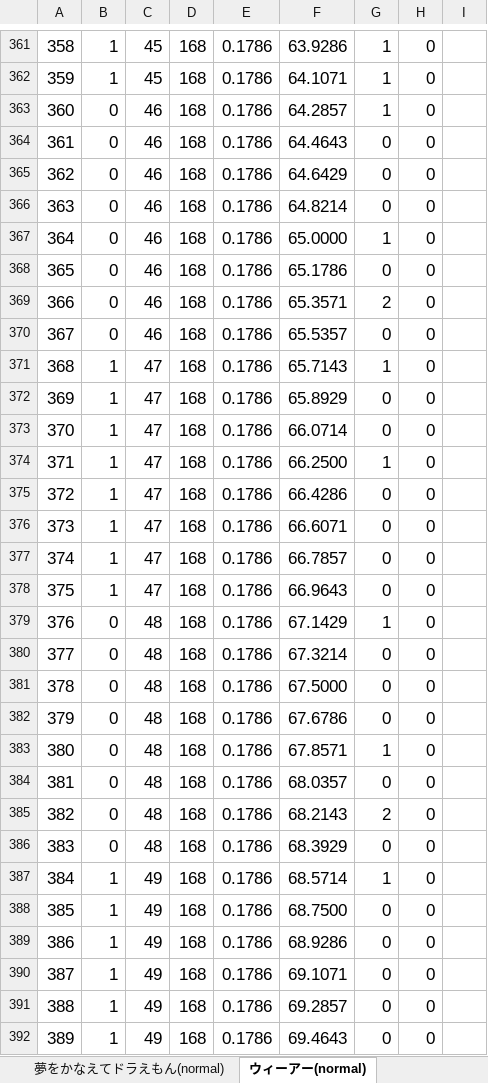
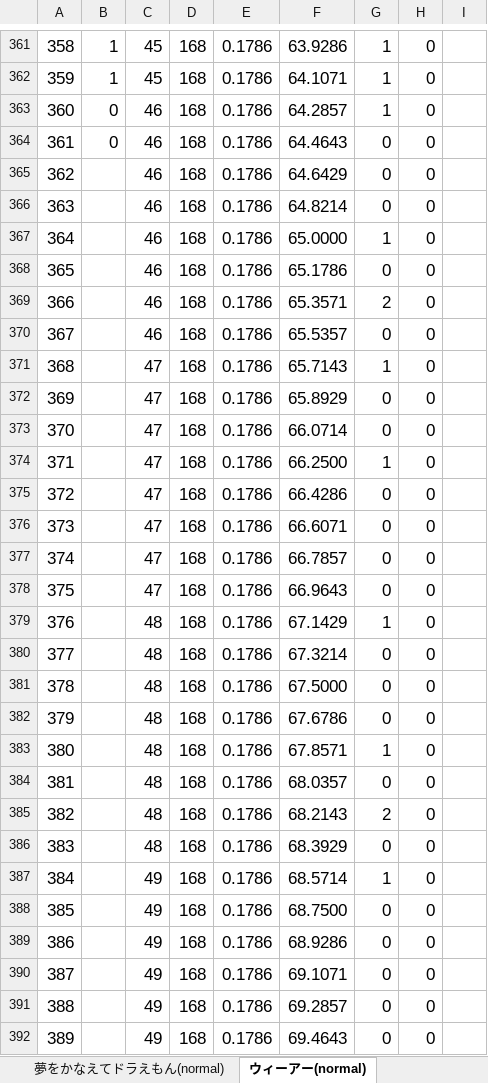
Before and after one commit to dsmilab/Taiko-Master, an Excel workbook: backup/taiko_tables/Taiko Notes.xlsx, sheet ウィーアー(normal), drawn as a sheet; only a part is shown, gaps mark what is left out; values as stored, in another font and other column widths than the file's, no borders; conditional formats not drawn; the diff covers the shown part only; the diff names each change by its address in the sheet, - before the commit and + after, or states it on an @@ line.

```diff
--- a/backup/taiko_tables/Taiko Notes.xlsx (sheet ウィーアー(normal))
+++ b/backup/taiko_tables/Taiko Notes.xlsx (sheet ウィーアー(normal))
-B365:B370: 0
+B365:B370: (empty)
-B371:B378: 1
+B371:B378: (empty)
-B379:B386: 0
+B379:B386: (empty)
-B387:B392: 1
+B387:B392: (empty)
```
Also changed, not shown: 220 edited cells elsewhere in this sheet, sheet 夢をかなえてドラえもん(easy), charts or pictures, 6 other files.
